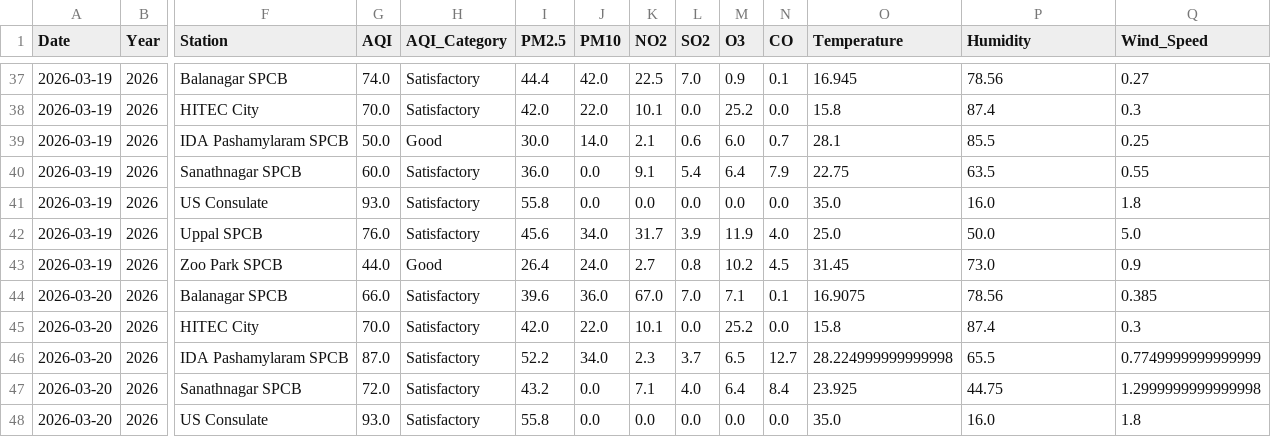
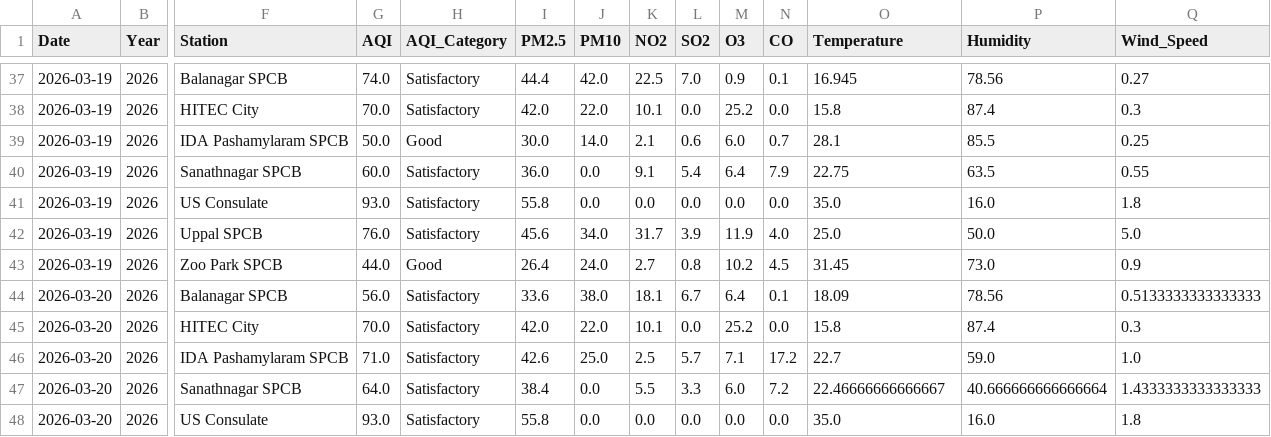
Before and after one commit to Rohan0639/aqi-prediction-ml, a CSV file: data/live_aqi_dataset.csv, drawn as a sheet; only a part is shown, gaps mark what is left out; the diff covers the shown part only; the diff names each change by its address in the sheet, - before the commit and + after, or states it on an @@ line.

```diff
--- a/data/live_aqi_dataset.csv
+++ b/data/live_aqi_dataset.csv
-G44 (AQI): 66.0
+G44 (AQI): 56.0
-I44 (PM2.5): 39.6
+I44 (PM2.5): 33.6
-J44 (PM10): 36.0
+J44 (PM10): 38.0
-K44 (NO2): 67.0
+K44 (NO2): 18.1
-L44 (SO2): 7.0
+L44 (SO2): 6.7
-M44 (O3): 7.1
+M44 (O3): 6.4
-O44 (Temperature): 16.9075
+O44 (Temperature): 18.09
-Q44 (Wind_Speed): 0.385
+Q44 (Wind_Speed): 0.5133333333333333
-G46 (AQI): 87.0
+G46 (AQI): 71.0
-I46 (PM2.5): 52.2
+I46 (PM2.5): 42.6
-J46 (PM10): 34.0
+J46 (PM10): 25.0
-K46 (NO2): 2.3
+K46 (NO2): 2.5
-L46 (SO2): 3.7
+L46 (SO2): 5.7
-M46 (O3): 6.5
+M46 (O3): 7.1
-N46 (CO): 12.7
+N46 (CO): 17.2
-O46 (Temperature): 28.224999999999998
+O46 (Temperature): 22.7
-P46 (Humidity): 65.5
+P46 (Humidity): 59.0
-Q46 (Wind_Speed): 0.7749999999999999
+Q46 (Wind_Speed): 1.0
-G47 (AQI): 72.0
+G47 (AQI): 64.0
-I47 (PM2.5): 43.2
+I47 (PM2.5): 38.4
-K47 (NO2): 7.1
+K47 (NO2): 5.5
-L47 (SO2): 4.0
+L47 (SO2): 3.3
-M47 (O3): 6.4
+M47 (O3): 6.0
-N47 (CO): 8.4
+N47 (CO): 7.2
-O47 (Temperature): 23.925
+O47 (Temperature): 22.46666666666667
-P47 (Humidity): 44.75
+P47 (Humidity): 40.666666666666664
-Q47 (Wind_Speed): 1.2999999999999998
+Q47 (Wind_Speed): 1.4333333333333333
```
Also changed, not shown: 13 edited cells elsewhere in this file.
